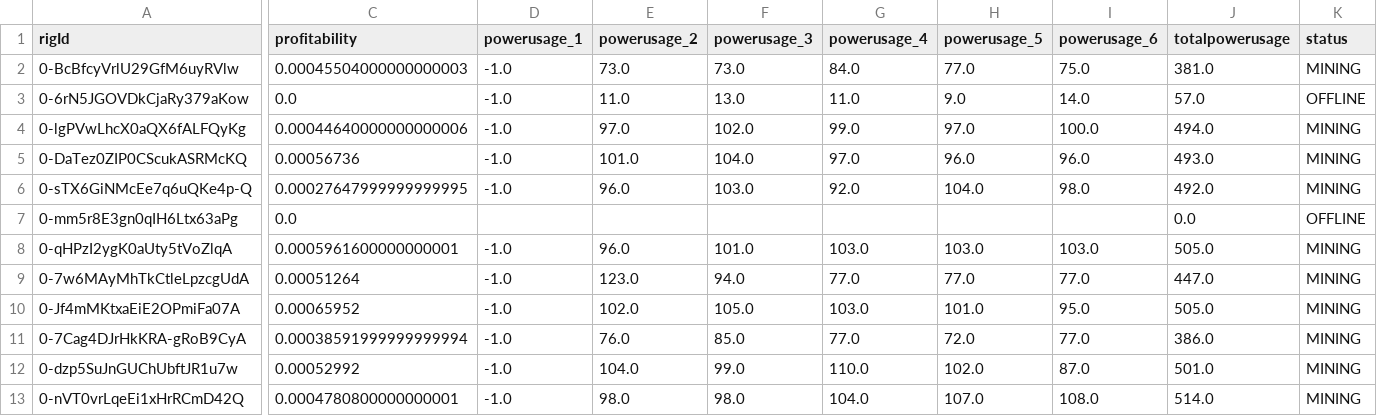
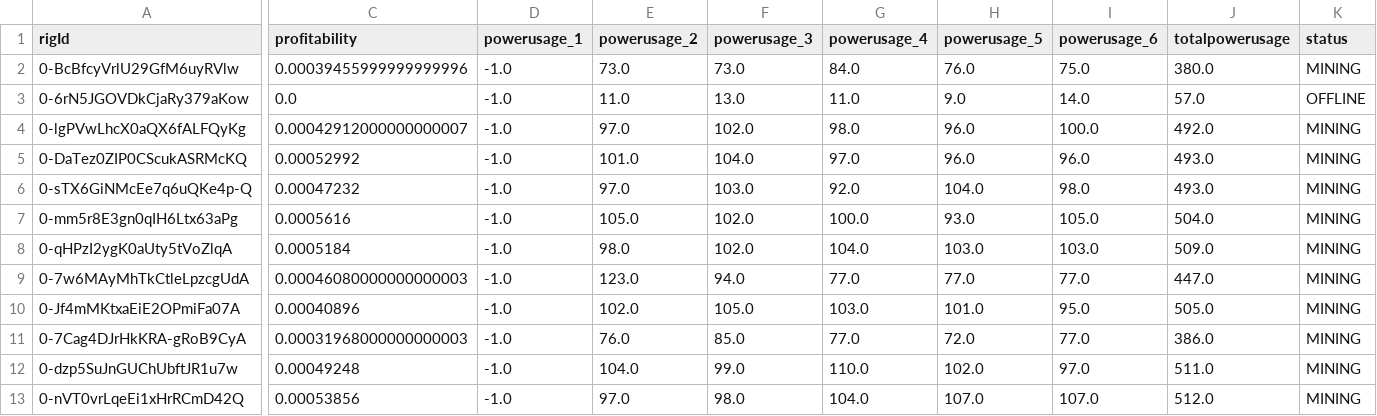
Before and after one commit to Mentalustig/Bitcoindashboard, a CSV file: getrig.csv, drawn as a sheet; only a part is shown, gaps mark what is left out; the diff covers the shown part only; the diff names each change by its address in the sheet, - before the commit and + after, or states it on an @@ line.

```diff
--- a/getrig.csv
+++ b/getrig.csv
-C2 (profitability): 0.00045504000000000003
+C2 (profitability): 0.00039455999999999996
-H2 (powerusage_5): 77.0
+H2 (powerusage_5): 76.0
-J2 (totalpowerusage): 381.0
+J2 (totalpowerusage): 380.0
-C4 (profitability): 0.00044640000000000006
+C4 (profitability): 0.00042912000000000007
-G4 (powerusage_4): 99.0
+G4 (powerusage_4): 98.0
-H4 (powerusage_5): 97.0
+H4 (powerusage_5): 96.0
-J4 (totalpowerusage): 494.0
+J4 (totalpowerusage): 492.0
-C5 (profitability): 0.00056736
+C5 (profitability): 0.00052992
-C6 (profitability): 0.00027647999999999995
+C6 (profitability): 0.00047232
-E6 (powerusage_2): 96.0
+E6 (powerusage_2): 97.0
-J6 (totalpowerusage): 492.0
+J6 (totalpowerusage): 493.0
-C7 (profitability): 0.0
+C7 (profitability): 0.0005616
-D7 (powerusage_1): (empty)
+D7 (powerusage_1): -1.0
-E7 (powerusage_2): (empty)
+E7 (powerusage_2): 105.0
-F7 (powerusage_3): (empty)
+F7 (powerusage_3): 102.0
-G7 (powerusage_4): (empty)
+G7 (powerusage_4): 100.0
-H7 (powerusage_5): (empty)
+H7 (powerusage_5): 93.0
-I7 (powerusage_6): (empty)
+I7 (powerusage_6): 105.0
-J7 (totalpowerusage): 0.0
+J7 (totalpowerusage): 504.0
-K7 (status): OFFLINE
+K7 (status): MINING
-C8 (profitability): 0.0005961600000000001
+C8 (profitability): 0.0005184
-E8 (powerusage_2): 96.0
+E8 (powerusage_2): 98.0
-F8 (powerusage_3): 101.0
+F8 (powerusage_3): 102.0
-G8 (powerusage_4): 103.0
+G8 (powerusage_4): 104.0
-J8 (totalpowerusage): 505.0
+J8 (totalpowerusage): 509.0
-C9 (profitability): 0.00051264
+C9 (profitability): 0.00046080000000000003
-C10 (profitability): 0.00065952
+C10 (profitability): 0.00040896
-C11 (profitability): 0.00038591999999999994
+C11 (profitability): 0.00031968000000000003
-C12 (profitability): 0.00052992
+C12 (profitability): 0.00049248
-I12 (powerusage_6): 87.0
+I12 (powerusage_6): 97.0
-J12 (totalpowerusage): 501.0
+J12 (totalpowerusage): 511.0
-C13 (profitability): 0.0004780800000000001
+C13 (profitability): 0.00053856
-E13 (powerusage_2): 98.0
+E13 (powerusage_2): 97.0
-I13 (powerusage_6): 108.0
+I13 (powerusage_6): 107.0
-J13 (totalpowerusage): 514.0
+J13 (totalpowerusage): 512.0
```
Also changed, not shown: 2 edited cells elsewhere in this file, kpis.csv, totalvalue.csv, 2 other files.
